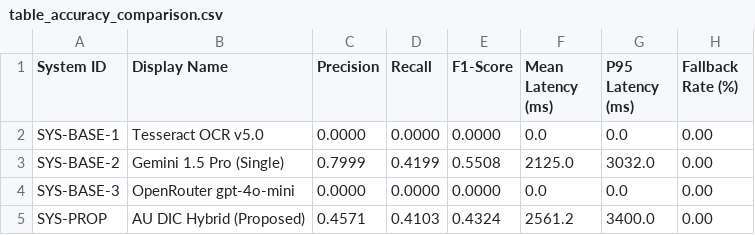
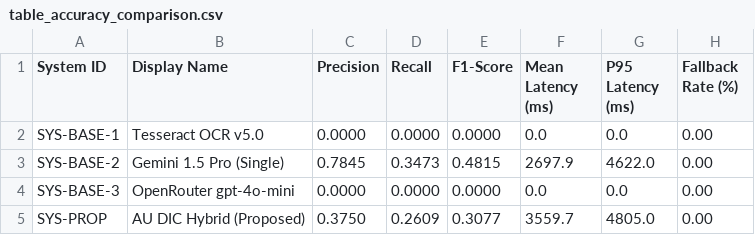
Before and after one commit to aashishrajput9838/academicuniverse, a CSV file: benchmarks/results/reports/table_accuracy_comparison.csv, drawn as a sheet.

```diff
--- a/benchmarks/results/reports/table_accuracy_comparison.csv
+++ b/benchmarks/results/reports/table_accuracy_comparison.csv
@@ -2,4 +2,4 @@ System ID,Display Name,Precision,Recall,F1-Score,Mean Latency (ms),P95 Latency (
 SYS-BASE-1,"Tesseract OCR v5.0",0.0000,0.0000,0.0000,0.0,0.0,0.00
-SYS-BASE-2,"Gemini 1.5 Pro (Single)",0.7999,0.4199,0.5508,2125.0,3032.0,0.00
+SYS-BASE-2,"Gemini 1.5 Pro (Single)",0.7845,0.3473,0.4815,2697.9,4622.0,0.00
 SYS-BASE-3,"OpenRouter gpt-4o-mini",0.0000,0.0000,0.0000,0.0,0.0,0.00
-SYS-PROP,"AU DIC Hybrid (Proposed)",0.4571,0.4103,0.4324,2561.2,3400.0,0.00
+SYS-PROP,"AU DIC Hybrid (Proposed)",0.3750,0.2609,0.3077,3559.7,4805.0,0.00
```
Also changed, not shown: 23 other files.
